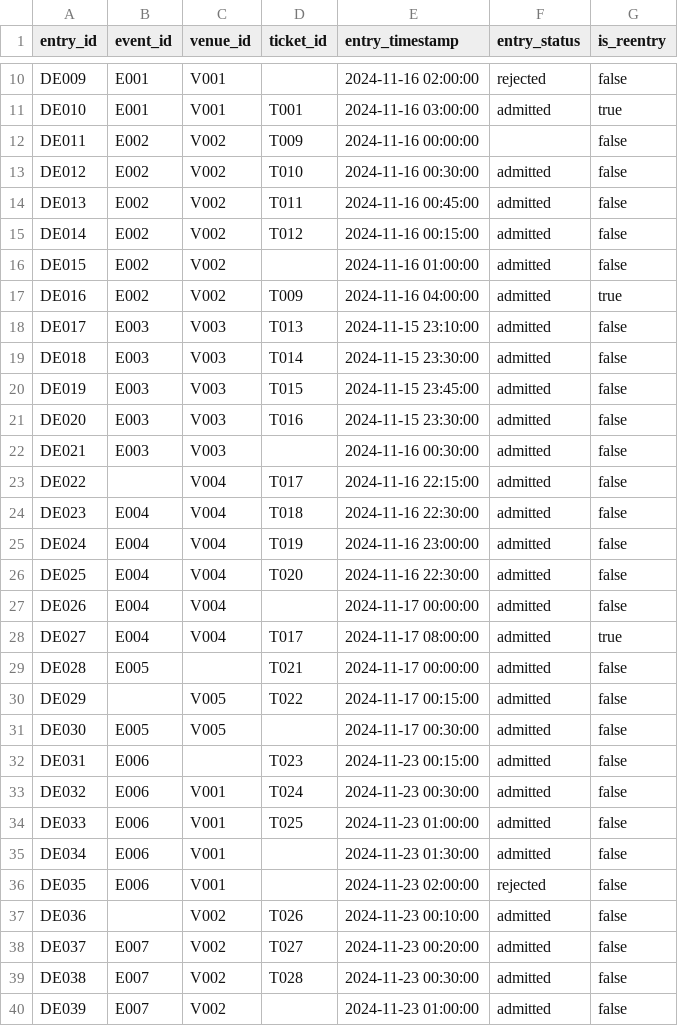
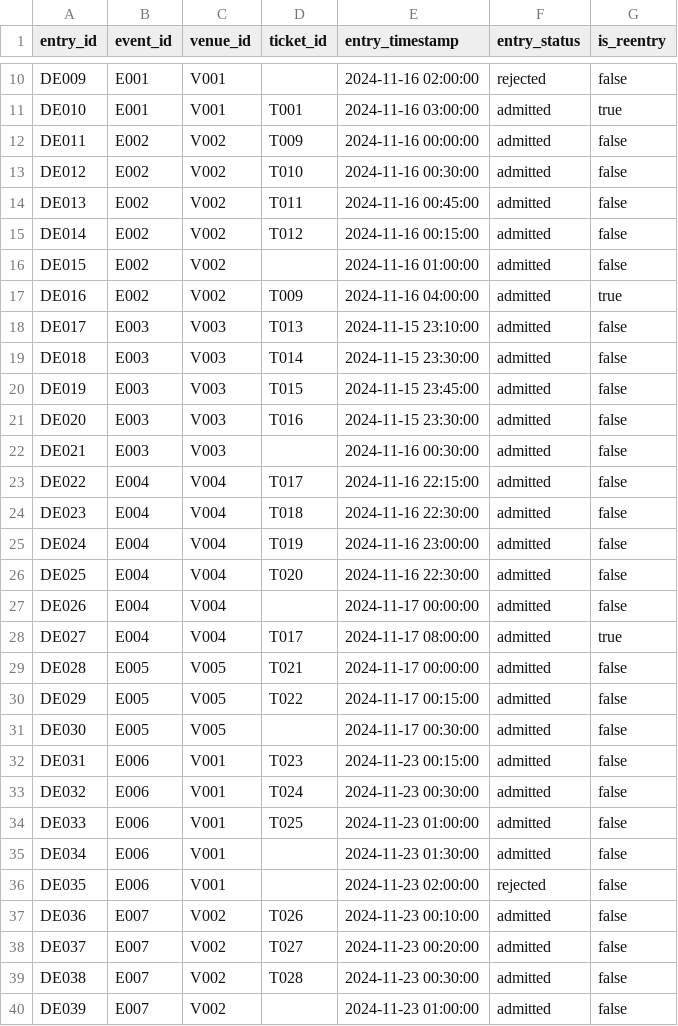
Before and after one commit to nightd-ai/nightd-nightlive-demo, a CSV file: seeds/door_entries.csv, drawn as a sheet; only a part is shown, gaps mark what is left out.

```diff
--- a/seeds/door_entries.csv
+++ b/seeds/door_entries.csv
@@ -11,3 +11,3 @@ DE009,E001,V001,,2024-11-16 02:00:00,rejected,false
 DE010,E001,V001,T001,2024-11-16 03:00:00,admitted,true
-DE011,E002,V002,T009,2024-11-16 00:00:00,,false
+DE011,E002,V002,T009,2024-11-16 00:00:00,admitted,false
 DE012,E002,V002,T010,2024-11-16 00:30:00,admitted,false
@@ -22,3 +22,3 @@ DE020,E003,V003,T016,2024-11-15 23:30:00,admitted,false
 DE021,E003,V003,,2024-11-16 00:30:00,admitted,false
-DE022,,V004,T017,2024-11-16 22:15:00,admitted,false
+DE022,E004,V004,T017,2024-11-16 22:15:00,admitted,false
 DE023,E004,V004,T018,2024-11-16 22:30:00,admitted,false
@@ -28,6 +28,6 @@ DE026,E004,V004,,2024-11-17 00:00:00,admitted,false
 DE027,E004,V004,T017,2024-11-17 08:00:00,admitted,true
-DE028,E005,,T021,2024-11-17 00:00:00,admitted,false
-DE029,,V005,T022,2024-11-17 00:15:00,admitted,false
+DE028,E005,V005,T021,2024-11-17 00:00:00,admitted,false
+DE029,E005,V005,T022,2024-11-17 00:15:00,admitted,false
 DE030,E005,V005,,2024-11-17 00:30:00,admitted,false
-DE031,E006,,T023,2024-11-23 00:15:00,admitted,false
+DE031,E006,V001,T023,2024-11-23 00:15:00,admitted,false
 DE032,E006,V001,T024,2024-11-23 00:30:00,admitted,false
@@ -36,3 +36,3 @@ DE034,E006,V001,,2024-11-23 01:30:00,admitted,false
 DE035,E006,V001,,2024-11-23 02:00:00,rejected,false
-DE036,,V002,T026,2024-11-23 00:10:00,admitted,false
+DE036,E007,V002,T026,2024-11-23 00:10:00,admitted,false
 DE037,E007,V002,T027,2024-11-23 00:20:00,admitted,false
```
Also changed, not shown: seeds/bar_transactions.csv, seeds/bookings.csv, 5 other files.
